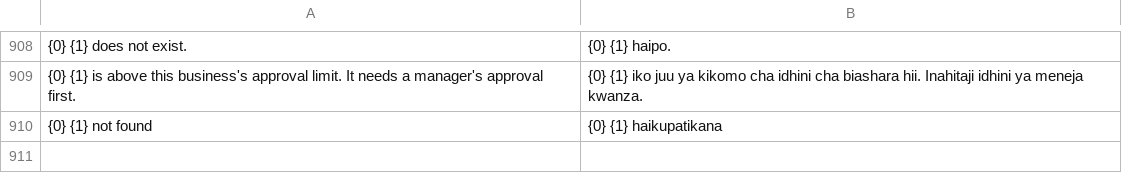
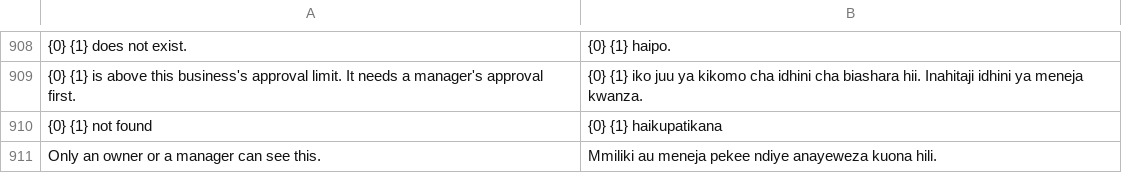
Before and after one commit to MurzakTech/Murzak-PoS-Backend, a CSV file: murzak_pos/translations/sw.csv, drawn as a sheet; only a part is shown, gaps mark what is left out.

```diff
--- a/murzak_pos/translations/sw.csv
+++ b/murzak_pos/translations/sw.csv
@@ -937 +937,2 @@
 "{0} {1} not found","{0} {1} haikupatikana"
+"Only an owner or a manager can see this.","Mmiliki au meneja pekee ndiye anayeweza kuona hili."
```
Also changed, not shown: 4 other files.
